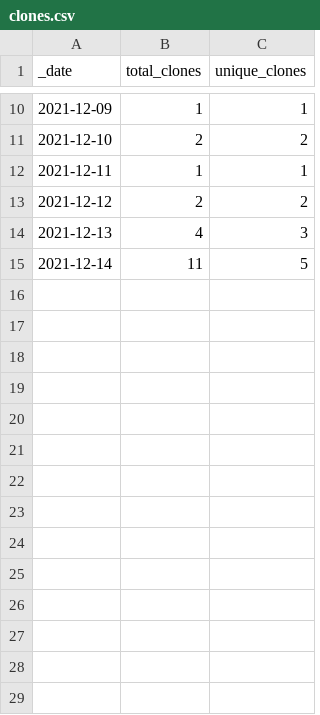
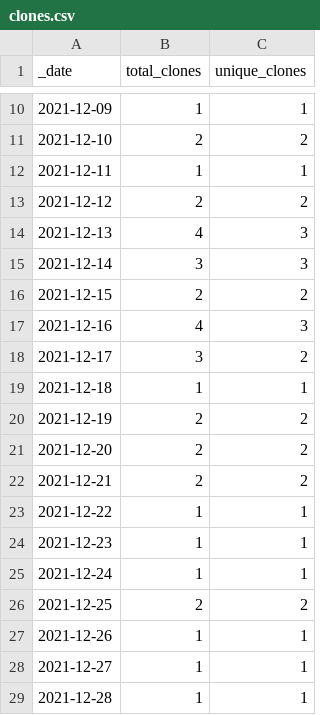
Before and after one commit to abatten/fruitbat, a CSV file: traffic/clones.csv, drawn as a sheet; only a part is shown, gaps mark what is left out.

Commit message:
GitHub traffic

```diff
--- a/traffic/clones.csv
+++ b/traffic/clones.csv
@@ -14,2 +14,16 @@ _date,total_clones,unique_clones
 2021-12-13,4,3
-2021-12-14,11,5
+2021-12-14,3,3
+2021-12-15,2,2
+2021-12-16,4,3
+2021-12-17,3,2
+2021-12-18,1,1
+2021-12-19,2,2
+2021-12-20,2,2
+2021-12-21,2,2
+2021-12-22,1,1
+2021-12-23,1,1
+2021-12-24,1,1
+2021-12-25,2,2
+2021-12-26,1,1
+2021-12-27,1,1
+2021-12-28,1,1
```
Also changed, not shown: 2 other files.
